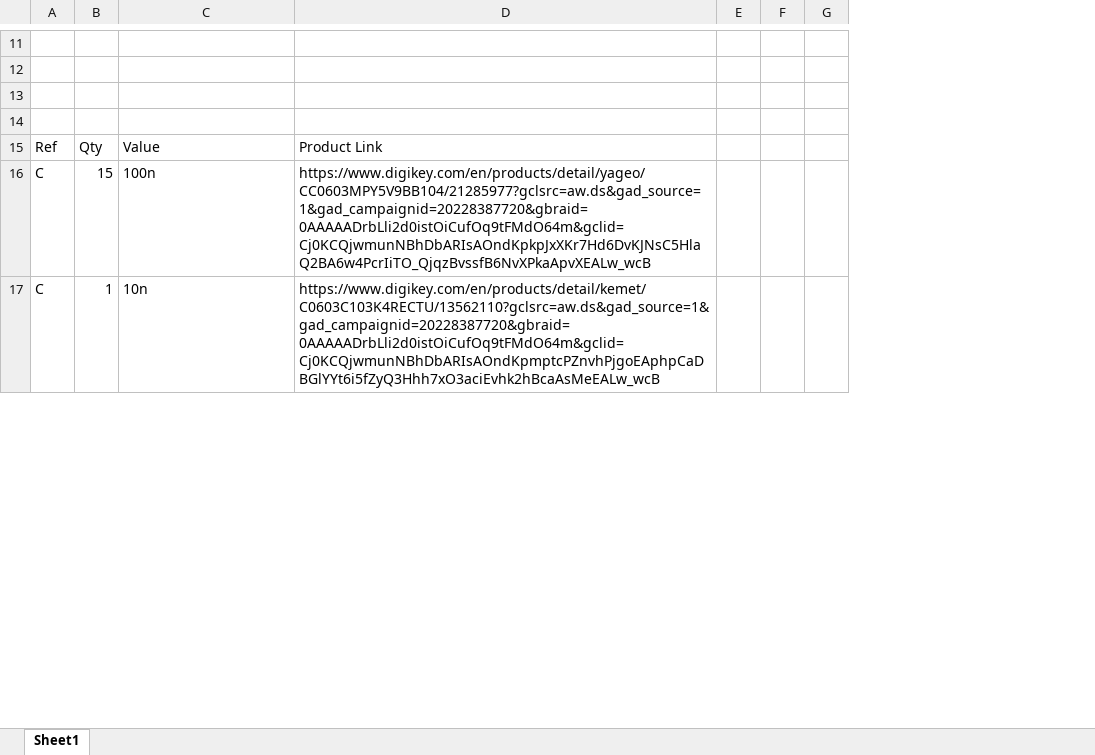
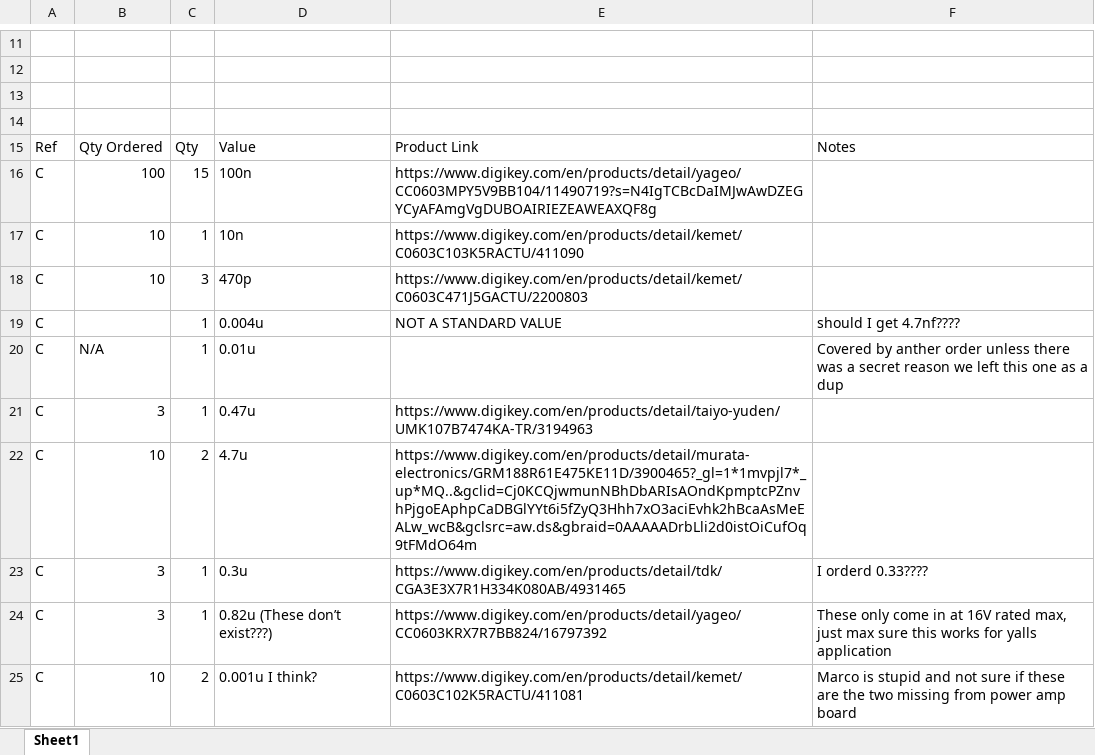
Before and after one commit to kyledenobel/RGA_Boards, an Excel workbook: BOMs/master_BOM.xlsx, sheet Sheet1, drawn as a sheet; only a part is shown, gaps mark what is left out; values as stored, in another font and other column widths than the file's, no cell formats; table styles not drawn; removed rows and columns are numbered as before the commit, all else as after; the diff covers the shown part only; the diff names each change by its address in the sheet, - before the commit and + after, or states it on an @@ line.

Commit message:
boms suck man
added csvs of the digikey cart as well as highlighted the excel

```diff
--- a/BOMs/master_BOM.xlsx (sheet Sheet1)
+++ b/BOMs/master_BOM.xlsx (sheet Sheet1)
+column B, rows 15-17: Qty Ordered | 100 | 10
-column E, empty
-column F, empty
-column G, empty
+column F, row 15: Notes
-E16: https://www.digikey.com/en/products/detail/yageo/CC0603MPY5V9BB104/21285977?gclsrc=aw.ds&gad_source=1&gad_campaignid=20228387720&gbraid=0AAAAADrbLli2d0istOiCufOq9tFMdO64m&gclid=Cj0KCQjwmunNBhDbARIsAOndKpkpJxXKr7Hd6DvKJNsC5HlaQ2BA6w4PcrIiTO_QjqzBvssfB6NvXPkaApvXEALw_wcB
+E16: https://www.digikey.com/en/products/detail/yageo/CC0603MPY5V9BB104/11490719?s=N4IgTCBcDaIMJwAwDZEGYCyAFAmgVgDUBOAIRIEZEAWEAXQF8g
-E17: https://www.digikey.com/en/products/detail/kemet/C0603C103K4RECTU/13562110?gclsrc=aw.ds&gad_source=1&gad_campaignid=20228387720&gbraid=0AAAAADrbLli2d0istOiCufOq9tFMdO64m&gclid=Cj0KCQjwmunNBhDbARIsAOndKpmptcPZnvhPjgoEAphpCaDBGlYYt6i5fZyQ3Hhh7xO3aciEvhk2hBcaAsMeEALw_wcB
+E17: https://www.digikey.com/en/products/detail/kemet/C0603C103K5RACTU/411090
+row 18: C | 10 | 3 | 470p | https://www.digikey.com/en/products/detail/kemet/C0603C471J5GACTU/2200803
+row 19: C |  | 1 | 0.004u | NOT A STANDARD VALUE | should I get 4.7nf????
@@ row 44 moved to row 20: C @@
+row 21: C | 3 | 1 | 0.47u | https://www.digikey.com/en/products/detail/taiyo-yuden/UMK107B7474KA-TR/3194963
+row 22: C | 10 | 2 | 4.7u | https://www.digikey.com/en/products/detail/murata-electronics/GRM188R61E475KE11D/3900465?_gl=1*1mvpjl7*_up*MQ..&gclid=Cj0KCQjwmunNBhDbARIsAOndKpmptcPZnvhPjgoEAphpCaDBGlYYt6i5fZyQ3Hhh7xO3aciEvhk2hBcaAsMeEALw_wcB&gclsrc=aw.ds&gbraid=0AAAAADrbLli2d0istOiCufOq9tFMdO64m
+row 23: C | 3 | 1 | 0.3u | https://www.digikey.com/en/products/detail/tdk/CGA3E3X7R1H334K080AB/4931465 | I orderd 0.33????
+row 24: C | 3 | 1 | 0.82u (These don’t exist???) | https://www.digikey.com/en/products/detail/yageo/CC0603KRX7R7BB824/16797392 | These only come in at 16V rated max, just max sure this works for yalls application
+row 25: C | 10 | 2 | 0.001u I think? | https://www.digikey.com/en/products/detail/kemet/C0603C102K5RACTU/411081 | Marco is stupid and not sure if these are the two missing from power amp board
```
Also changed, not shown: 13 added rows, 17 removed rows, 47 moved rows and 2 edited cells elsewhere in this sheet, cell formats, 2 other files.
